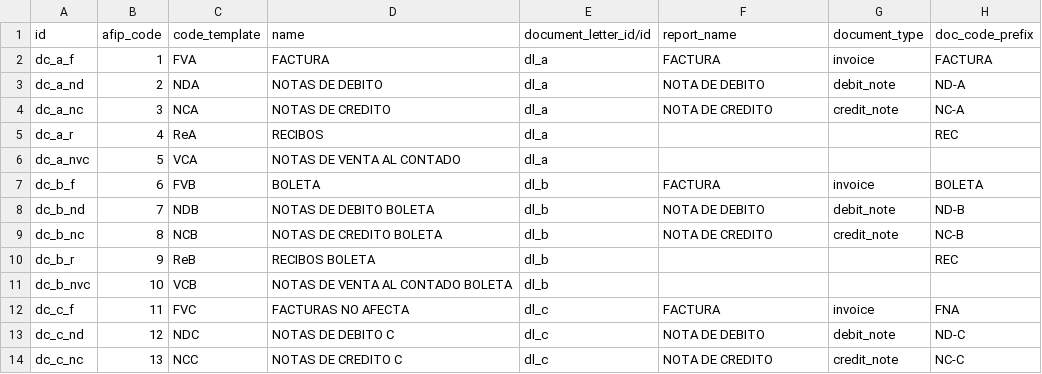
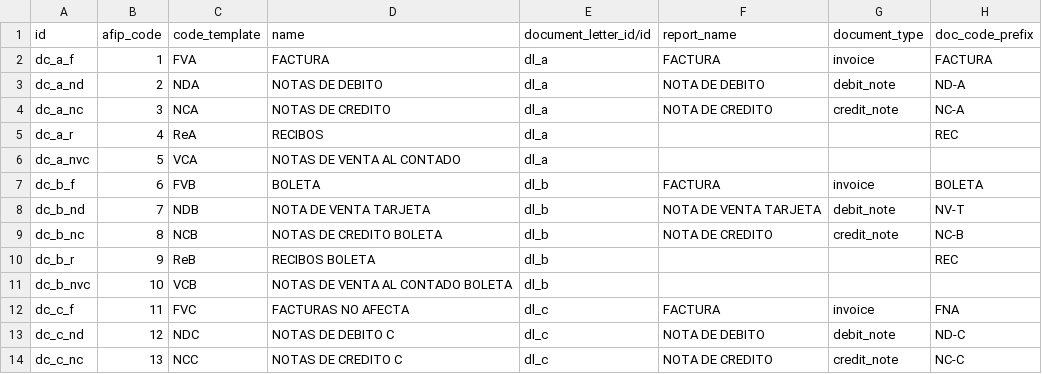
Before and after one commit to numaes/odoo-argentina, a CSV file: l10n_ar_invoice/data/afip.document_class.csv, drawn as a sheet; only a part is shown.

Commit message:
Cambios en Document Class para Tener notas de venta tarjetas 	modified:   l10n_ar_invoice/data/afip.document_class.csv

```diff
--- a/l10n_ar_invoice/data/afip.document_class.csv
+++ b/l10n_ar_invoice/data/afip.document_class.csv
@@ -7,3 +7,3 @@ dc_a_nvc,5,VCA,NOTAS DE VENTA AL CONTADO,dl_a,,,
 dc_b_f,6,FVB,BOLETA,dl_b,FACTURA,invoice,BOLETA
-dc_b_nd,7,NDB,NOTAS DE DEBITO BOLETA,dl_b,NOTA DE DEBITO,debit_note,ND-B
+dc_b_nd,7,NDB,NOTA DE VENTA TARJETA,dl_b,NOTA DE VENTA TARJETA,debit_note,NV-T
 dc_b_nc,8,NCB,NOTAS DE CREDITO BOLETA,dl_b,NOTA DE CREDITO,credit_note,NC-B
```
